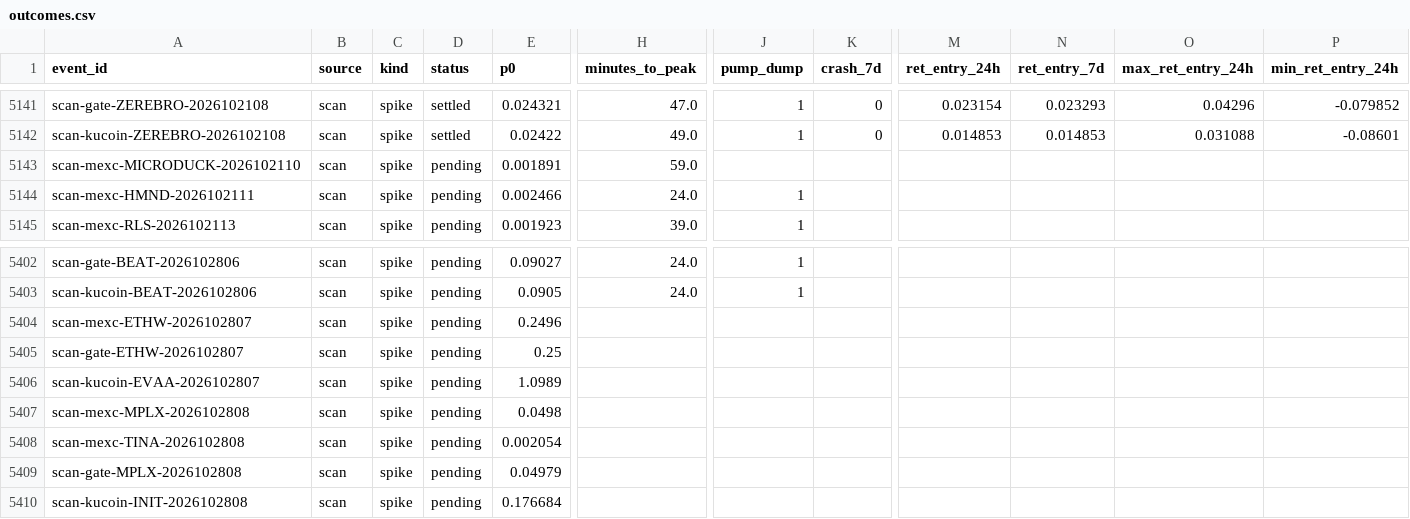
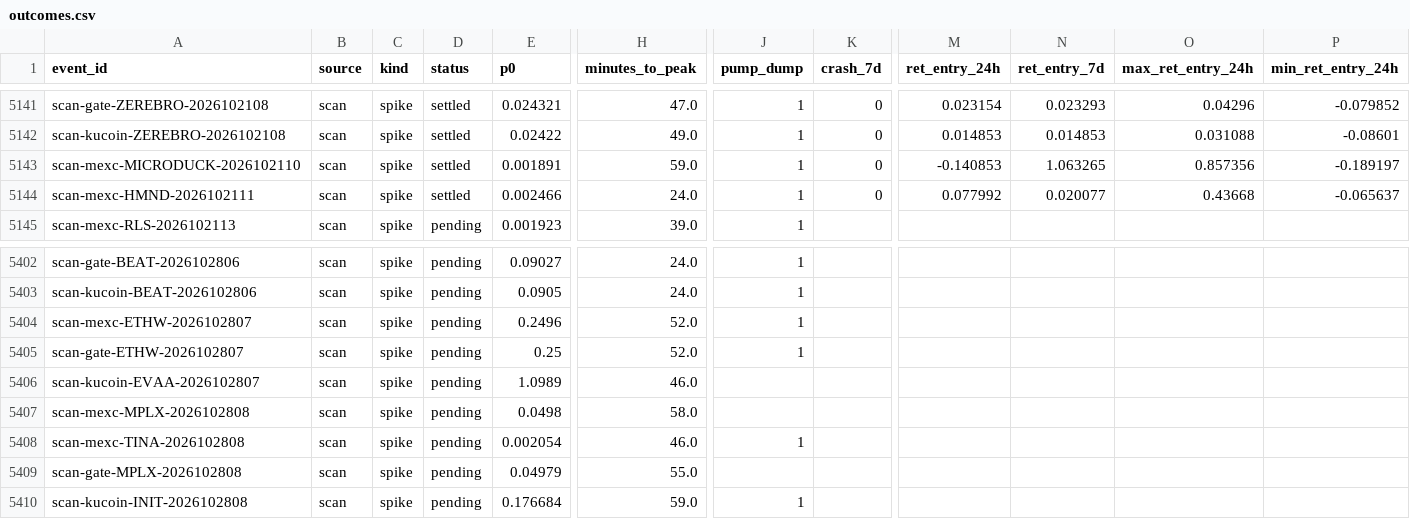
Before and after one commit to ShouvikRaj/pump-dump-detector, a CSV file: crypto/outcomes.csv, drawn as a sheet; only a part is shown, gaps mark what is left out; the diff names each change by its address in the sheet, - before the commit and + after, or states it on an @@ line.

```diff
--- a/crypto/outcomes.csv
+++ b/crypto/outcomes.csv
-D5143:D5144 (status): pending
+D5143:D5144 (status): settled
-J5143 (pump_dump): (empty)
+J5143 (pump_dump): 1
-K5143:K5144 (crash_7d): (empty)
+K5143:K5144 (crash_7d): 0
-M5143 (ret_entry_24h): (empty)
+M5143 (ret_entry_24h): -0.140853
-N5143 (ret_entry_7d): (empty)
+N5143 (ret_entry_7d): 1.063265
-O5143 (max_ret_entry_24h): (empty)
+O5143 (max_ret_entry_24h): 0.857356
-P5143 (min_ret_entry_24h): (empty)
+P5143 (min_ret_entry_24h): -0.189197
-M5144 (ret_entry_24h): (empty)
+M5144 (ret_entry_24h): 0.077992
-N5144 (ret_entry_7d): (empty)
+N5144 (ret_entry_7d): 0.020077
-O5144 (max_ret_entry_24h): (empty)
+O5144 (max_ret_entry_24h): 0.43668
-P5144 (min_ret_entry_24h): (empty)
+P5144 (min_ret_entry_24h): -0.065637
-H5404:H5405 (minutes_to_peak): (empty)
+H5404:H5405 (minutes_to_peak): 52.0
-J5404:J5405 (pump_dump): (empty)
+J5404:J5405 (pump_dump): 1
-H5406 (minutes_to_peak): (empty)
+H5406 (minutes_to_peak): 46.0
-H5407 (minutes_to_peak): (empty)
+H5407 (minutes_to_peak): 58.0
-H5408 (minutes_to_peak): (empty)
+H5408 (minutes_to_peak): 46.0
-J5408 (pump_dump): (empty)
+J5408 (pump_dump): 1
-H5409 (minutes_to_peak): (empty)
+H5409 (minutes_to_peak): 55.0
-H5410 (minutes_to_peak): (empty)
+H5410 (minutes_to_peak): 59.0
-J5410 (pump_dump): (empty)
+J5410 (pump_dump): 1
```
Also changed, not shown: crypto/telegram/channels.csv, 11 other files.
